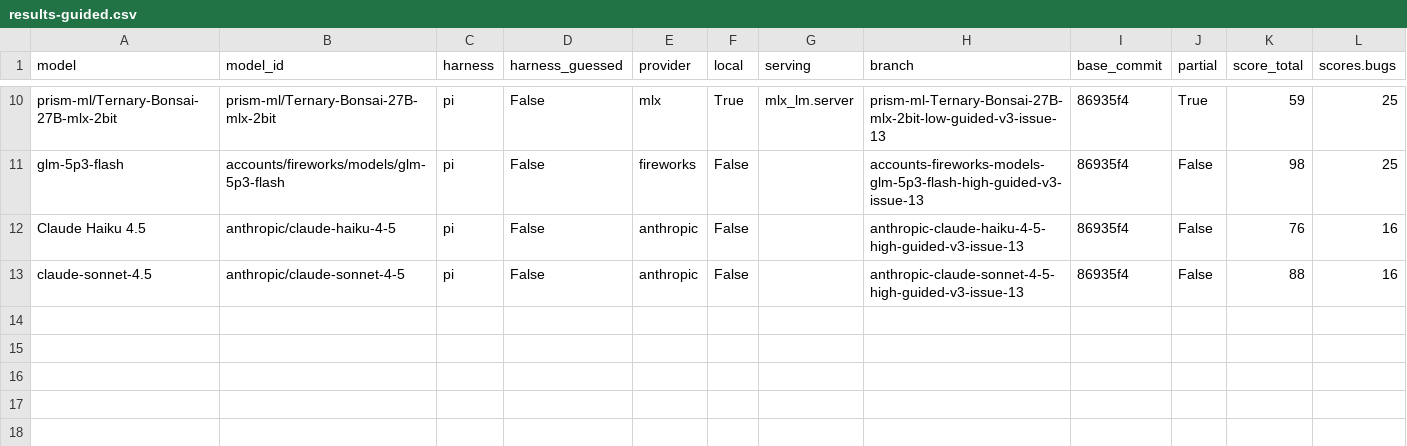
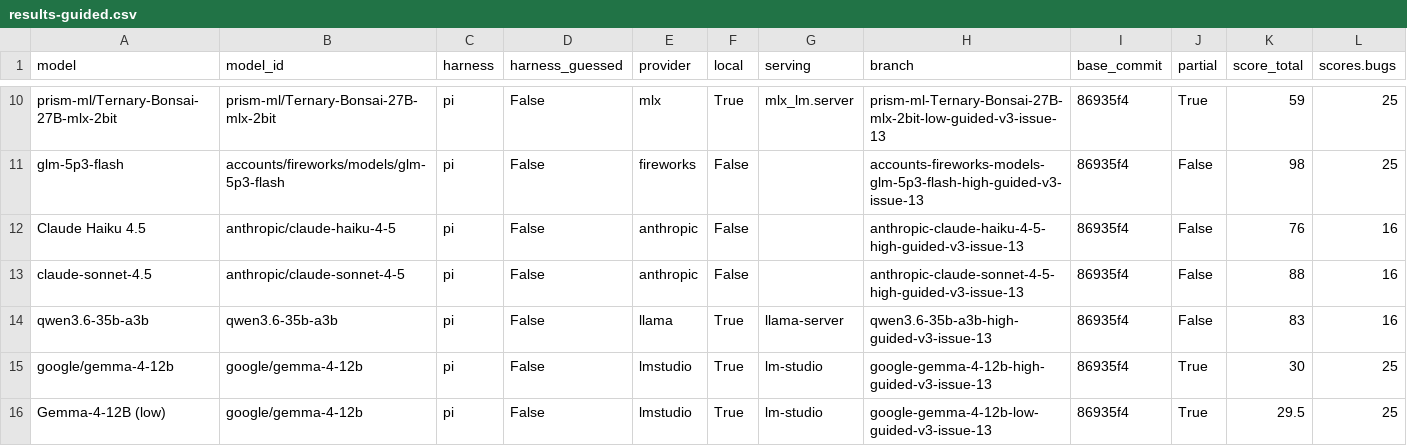
Before and after one commit to irae/choose-a-local-llm, a CSV file: benchmarks/mendel/results-guided.csv, drawn as a sheet; only a part is shown, gaps mark what is left out; rows hold the shown columns only; the diff names each change by its address in the sheet, - before the commit and + after, or states it on an @@ line.

```diff
--- a/benchmarks/mendel/results-guided.csv
+++ b/benchmarks/mendel/results-guided.csv
+row 14: qwen3.6-35b-a3b | qwen3.6-35b-a3b | pi | False | llama | True | llama-server | qwen3.6-35b-a3b-high-guided-v3-issue-13 | 86935f4 | False | 83 | 16
+row 15: google/gemma-4-12b | google/gemma-4-12b | pi | False | lmstudio | True | lm-studio | google-gemma-4-12b-high-guided-v3-issue-13 | 86935f4 | True | 30 | 25
+row 16: Gemma-4-12B (low) | google/gemma-4-12b | pi | False | lmstudio | True | lm-studio | google-gemma-4-12b-low-guided-v3-issue-13 | 86935f4 | True | 29.5 | 25
```
Also changed, not shown: benchmarks/mendel/results.csv, 6 other files.
